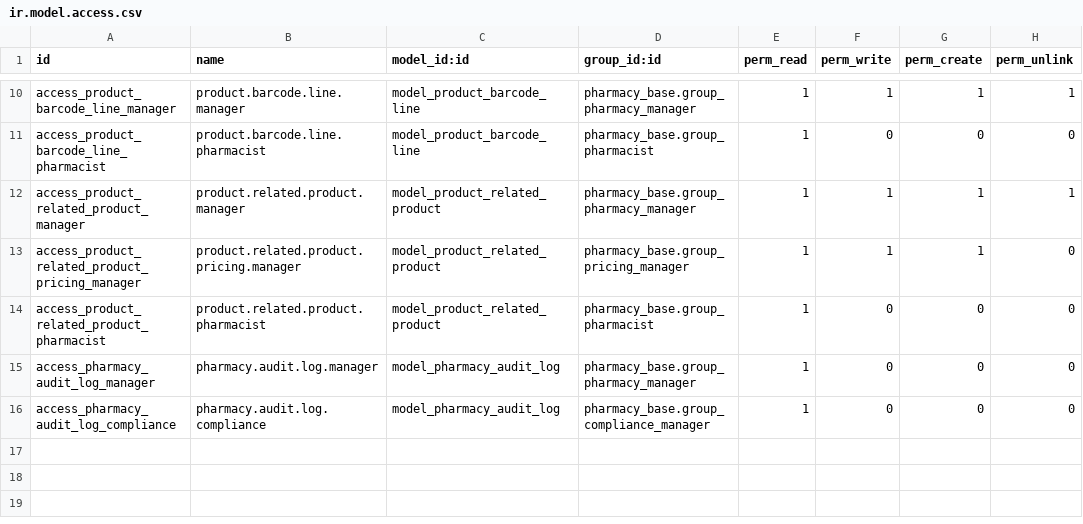
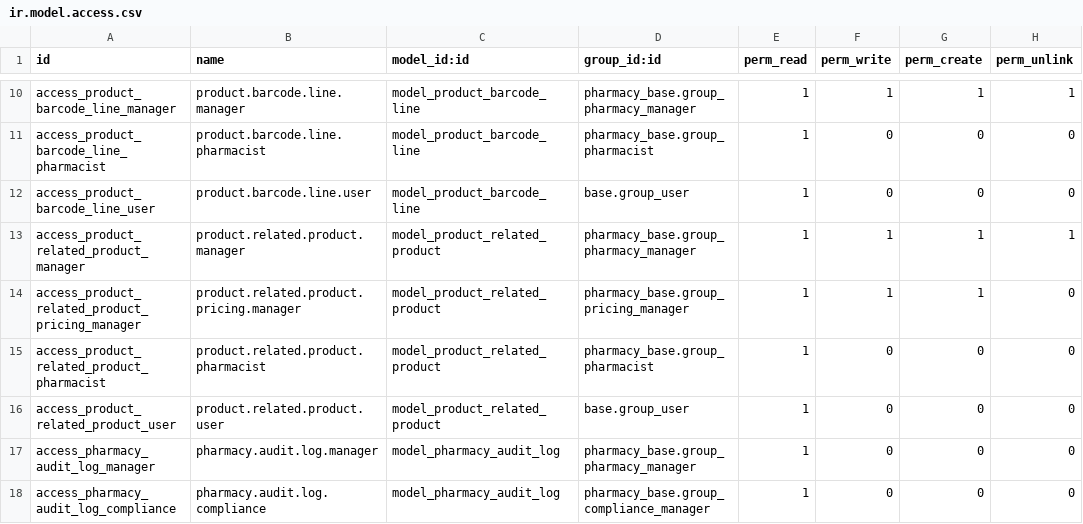
Before and after one commit to StevenBahaa/pharmacy_addons, a CSV file: pharmacy_base/security/ir.model.access.csv, drawn as a sheet; only a part is shown, gaps mark what is left out.

Commit message:
refactor: update pharmacy system views and enhance stock expiry tracking logic

```diff
--- a/pharmacy_base/security/ir.model.access.csv
+++ b/pharmacy_base/security/ir.model.access.csv
@@ -11,2 +11,3 @@ access_product_barcode_line_manager,product.barcode.line.manager,model_product_b
 access_product_barcode_line_pharmacist,product.barcode.line.pharmacist,model_product_barcode_line,pharmacy_base.group_pharmacist,1,0,0,0
+access_product_barcode_line_user,product.barcode.line.user,model_product_barcode_line,base.group_user,1,0,0,0
 access_product_related_product_manager,product.related.product.manager,model_product_related_product,pharmacy_base.group_pharmacy_manager,1,1,1,1
@@ -14,2 +15,3 @@ access_product_related_product_pricing_manager,product.related.product.pricing.m
 access_product_related_product_pharmacist,product.related.product.pharmacist,model_product_related_product,pharmacy_base.group_pharmacist,1,0,0,0
+access_product_related_product_user,product.related.product.user,model_product_related_product,base.group_user,1,0,0,0
 access_pharmacy_audit_log_manager,pharmacy.audit.log.manager,model_pharmacy_audit_log,pharmacy_base.group_pharmacy_manager,1,0,0,0
```
Also changed, not shown: 41 other files.
